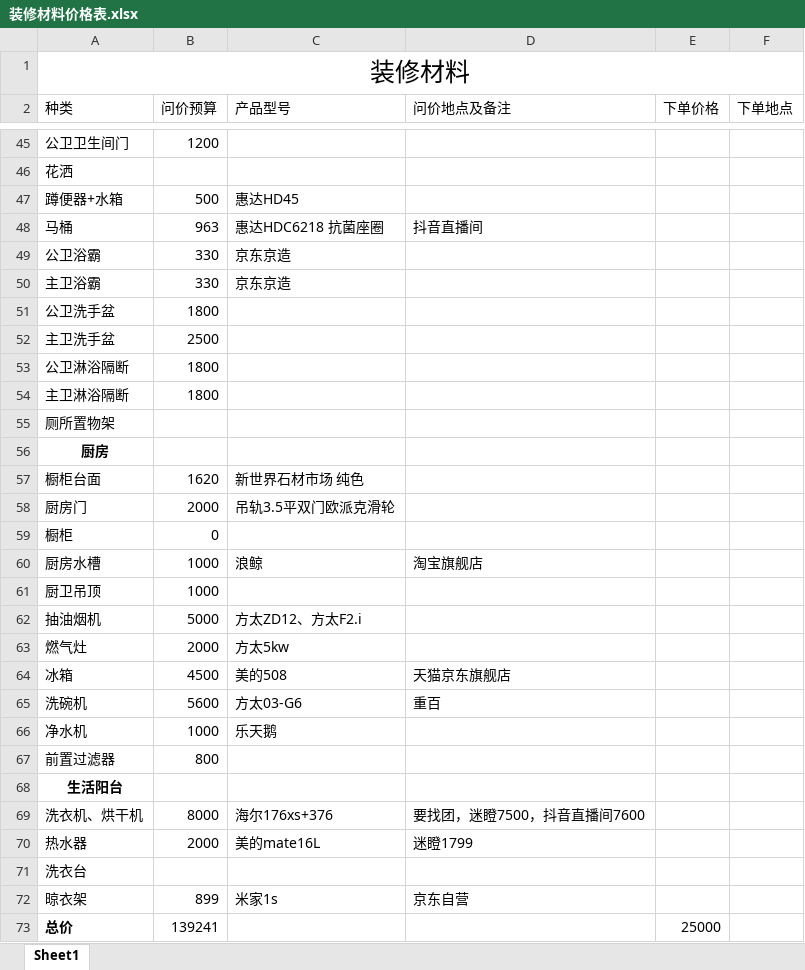
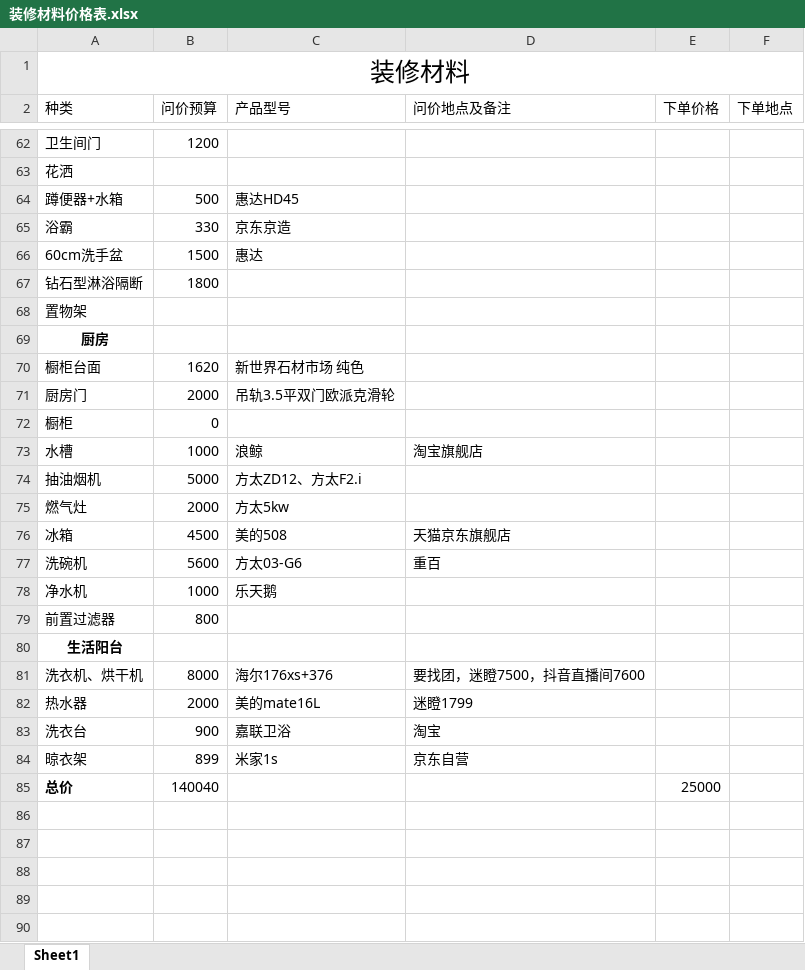
Before and after one commit to SouthWindYin/productivity-tools, an Excel workbook: 装修总结/装修材料价格表.xlsx, sheet Sheet1, drawn as a sheet; only a part is shown, gaps mark what is left out; values as stored, in another font and other column widths than the file's, no borders; removed rows and columns are numbered as before the commit, all else as after; the diff covers the shown part only; the diff names each change by its address in the sheet, - before the commit and + after, or states it on an @@ line.

```diff
--- a/装修总结/装修材料价格表.xlsx (sheet Sheet1)
+++ b/装修总结/装修材料价格表.xlsx (sheet Sheet1)
-A62 (种类): 公卫卫生间门
+A62 (种类): 卫生间门
@@ row 48 moved to row 55: 马桶 @@
-A65 (种类): 公卫浴霸
+A65 (种类): 浴霸
-row 50: 主卫浴霸 | 330 | 京东京造
-row 51: 公卫洗手盆 | 1800
-row 52: 主卫洗手盆 | 2500
-row 53: 公卫淋浴隔断 | 1800
+row 66: 60cm洗手盆 | 1500 | 惠达
-A67 (种类): 主卫淋浴隔断
+A67 (种类): 钻石型淋浴隔断
-A68 (种类): 厕所置物架
+A68 (种类): 置物架
-A73 (种类): 厨房水槽
+A73 (种类): 水槽
-row 61: 厨卫吊顶 | 1000
-row 71: 洗衣台
+row 83: 洗衣台 | 900 | 嘉联卫浴 | 淘宝
-B85 (问价预算): 139241
+B85 (问价预算): 140040
```
Also changed, not shown: 22 added rows, 6 removed rows, 16 edited cells and cell formats elsewhere in this sheet, formulas that keep their value, 1 other file.
